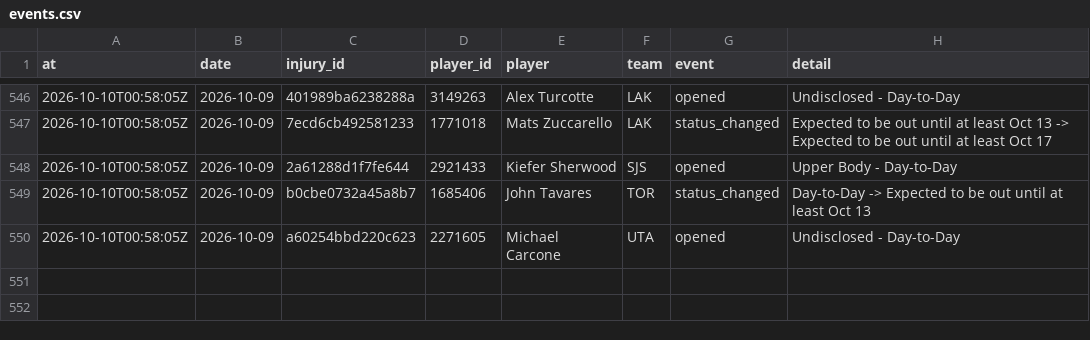
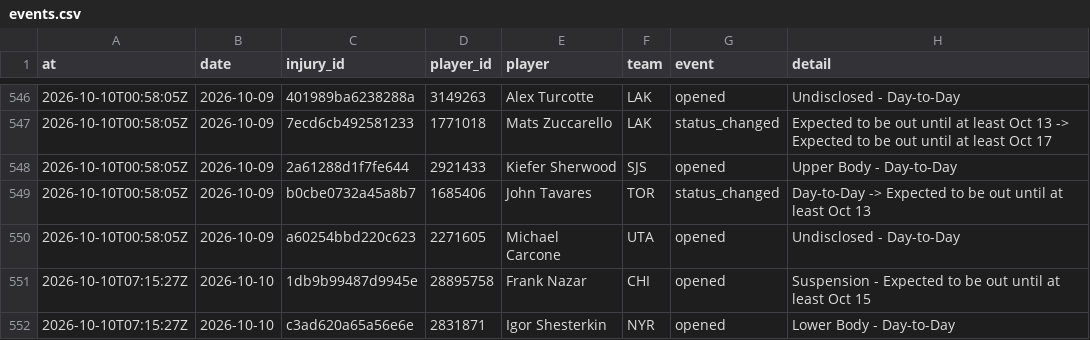
Before and after one commit to ajpayzant/NHL-Injury-Tool, a CSV file: data/events.csv, drawn as a sheet; only a part is shown, gaps mark what is left out.

```diff
--- a/data/events.csv
+++ b/data/events.csv
@@ -550 +550,3 @@ at,date,injury_id,player_id,player,team,event,detail
 2026-10-10T00:58:05Z,2026-10-09,a60254bbd220c623,2271605,Michael Carcone,UTA,opened,Undisclosed - Day-to-Day
+2026-10-10T07:15:27Z,2026-10-10,1db9b99487d9945e,28895758,Frank Nazar,CHI,opened,Suspension - Expected to be out until at least Oct 15
+2026-10-10T07:15:27Z,2026-10-10,c3ad620a65a56e6e,2831871,Igor Shesterkin,NYR,opened,Lower Body - Day-to-Day
```
Also changed, not shown: data/injuries.csv, data/nhl/appearances/20262027.csv, 5 other files.
